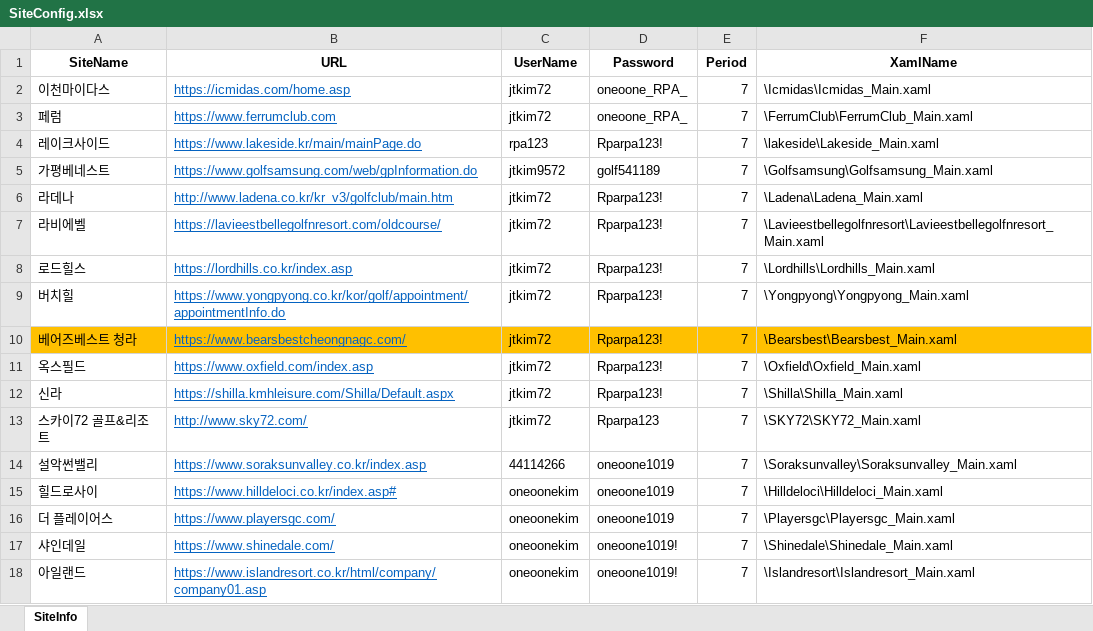
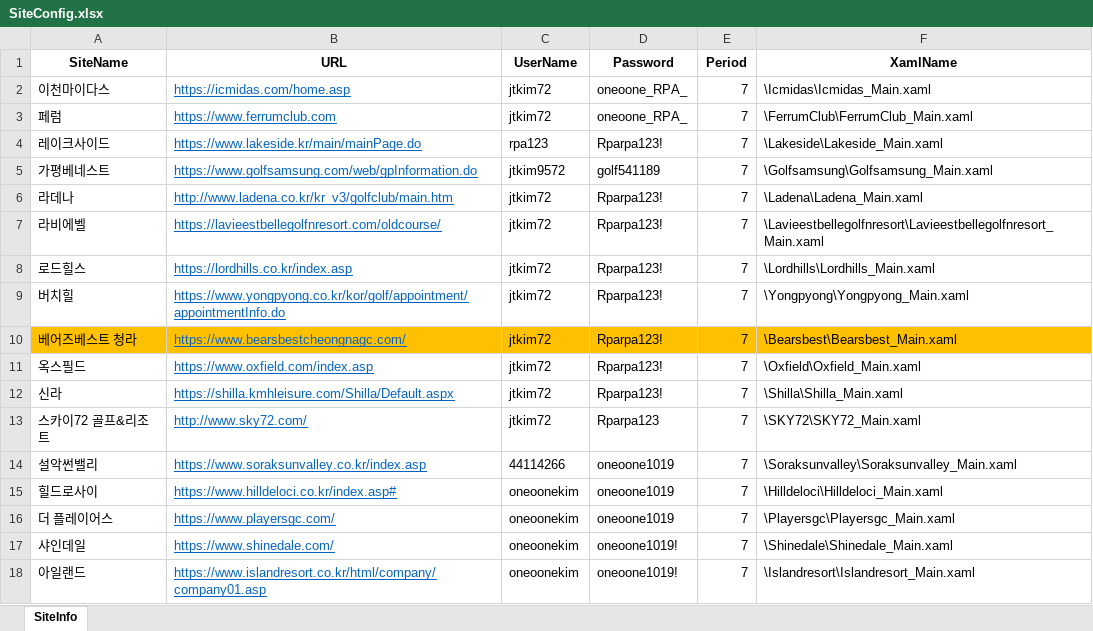
Before and after one commit to seyongkim12/ONEOONE_GOLF, an Excel workbook: Dispatcher/Data/Input/SiteConfig.xlsx, sheet SiteInfo, drawn as a sheet; values as stored, in another font and other column widths than the file's, no borders; the diff names each change by its address in the sheet, - before the commit and + after, or states it on an @@ line.

Commit message:
2020-04-29 FIX--->Lakeside

```diff
--- a/Dispatcher/Data/Input/SiteConfig.xlsx (sheet SiteInfo)
+++ b/Dispatcher/Data/Input/SiteConfig.xlsx (sheet SiteInfo)
-F4 (XamlName): \lakeside\Lakeside_Main.xaml
+F4 (XamlName): \Lakeside\Lakeside_Main.xaml
```
Also changed, not shown: 44 other files.
